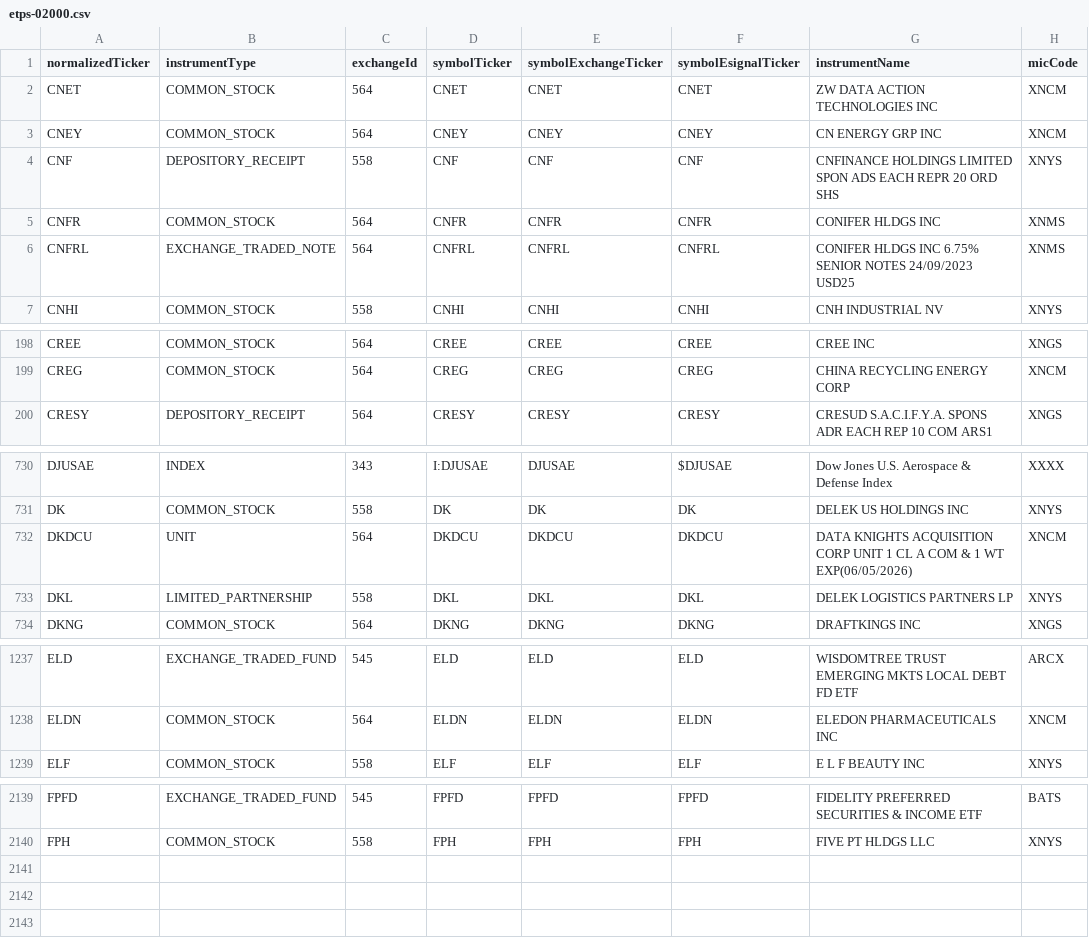
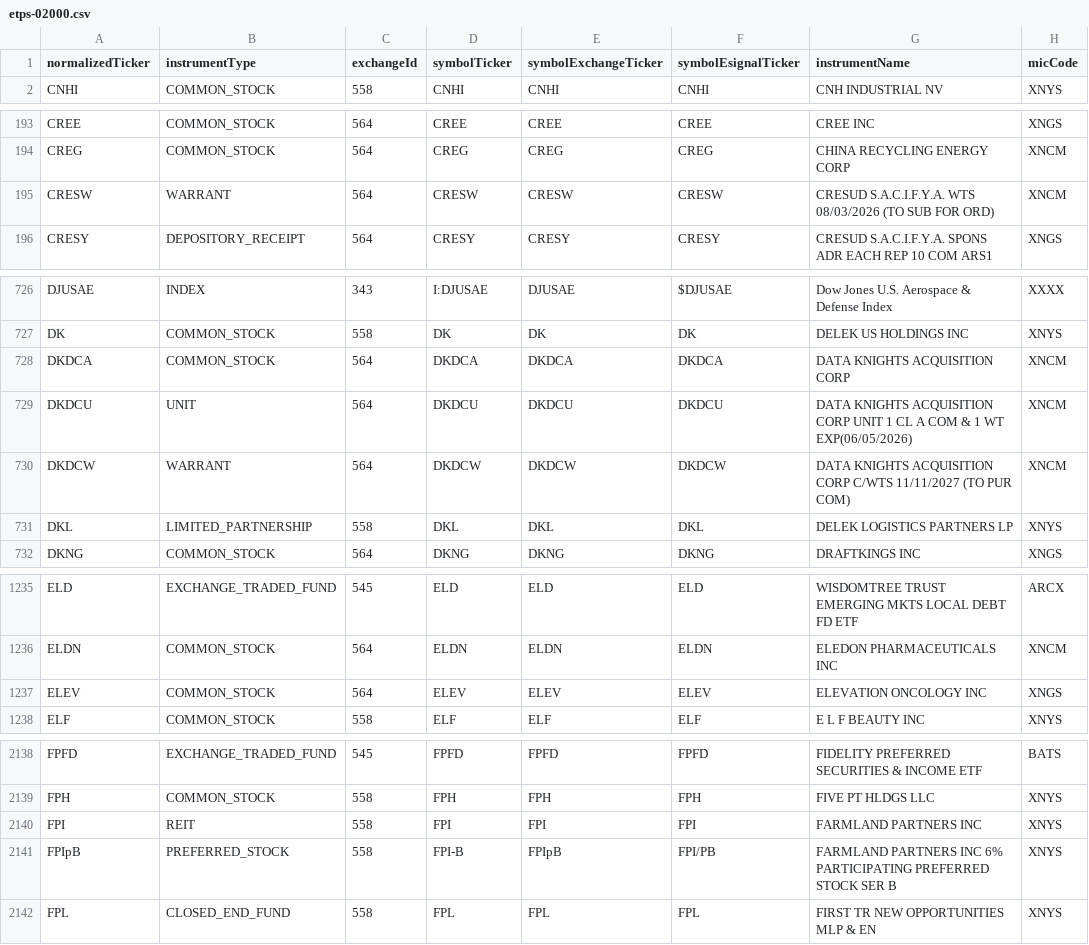
Before and after one commit to haoenhui/nyse-listed-etps, a CSV file: etps-02000.csv, drawn as a sheet; only a part is shown, gaps mark what is left out; removed rows and columns are numbered as before the commit, all else as after; the diff covers the shown part only; the diff names each change by its address in the sheet, - before the commit and + after, or states it on an @@ line.

```diff
--- a/etps-02000.csv
+++ b/etps-02000.csv
-row 2: CNET | COMMON_STOCK | 564 | CNET | CNET | CNET | ZW DATA ACTION TECHNOLOGIES INC | XNCM
-row 3: CNEY | COMMON_STOCK | 564 | CNEY | CNEY | CNEY | CN ENERGY GRP INC | XNCM
-row 4: CNF | DEPOSITORY_RECEIPT | 558 | CNF | CNF | CNF | CNFINANCE HOLDINGS LIMITED SPON ADS EACH REPR 20 ORD SHS | XNYS
-row 5: CNFR | COMMON_STOCK | 564 | CNFR | CNFR | CNFR | CONIFER HLDGS INC | XNMS
-row 6: CNFRL | EXCHANGE_TRADED_NOTE | 564 | CNFRL | CNFRL | CNFRL | CONIFER HLDGS INC 6.75% SENIOR NOTES 24/09/2023 USD25 | XNMS
+row 195: CRESW | WARRANT | 564 | CRESW | CRESW | CRESW | CRESUD S.A.C.I.F.Y.A. WTS 08/03/2026 (TO SUB FOR ORD) | XNCM
+row 728: DKDCA | COMMON_STOCK | 564 | DKDCA | DKDCA | DKDCA | DATA KNIGHTS ACQUISITION CORP | XNCM
+row 730: DKDCW | WARRANT | 564 | DKDCW | DKDCW | DKDCW | DATA KNIGHTS ACQUISITION CORP C/WTS 11/11/2027 (TO PUR COM) | XNCM
+row 1237: ELEV | COMMON_STOCK | 564 | ELEV | ELEV | ELEV | ELEVATION ONCOLOGY INC | XNGS
+row 2140: FPI | REIT | 558 | FPI | FPI | FPI | FARMLAND PARTNERS INC | XNYS
+row 2141: FPIpB | PREFERRED_STOCK | 558 | FPI-B | FPIpB | FPI/PB | FARMLAND PARTNERS INC 6% PARTICIPATING PREFERRED STOCK SER B | XNYS
+row 2142: FPL | CLOSED_END_FUND | 558 | FPL | FPL | FPL | FIRST TR NEW OPPORTUNITIES MLP & EN | XNYS
```
Also changed, not shown: 2 moved rows elsewhere in this file, etps-00000.csv, etps-04000.csv, 3 other files.
